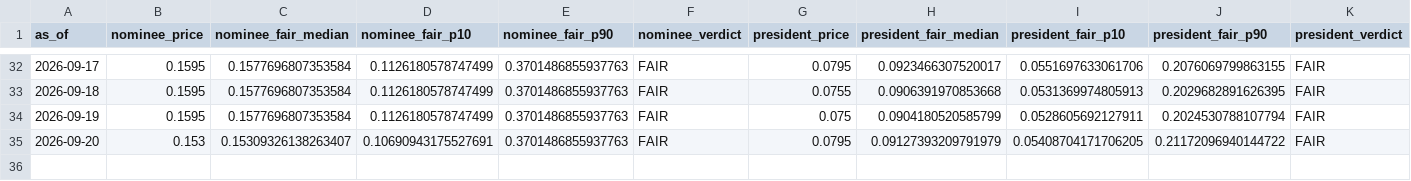
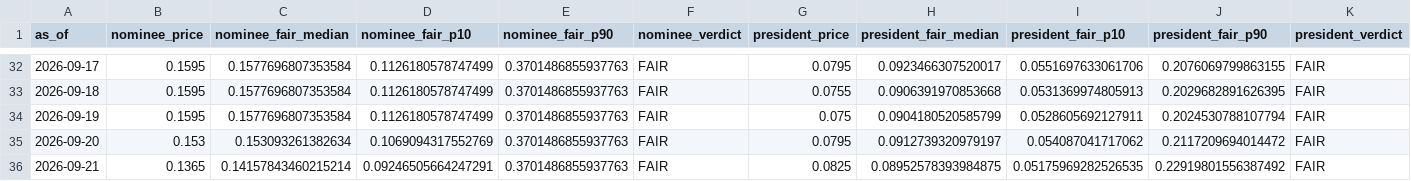
Before and after one commit to SebastianChaves210/newsom-2028-valuation, a CSV file: data/processed/verdict_history.csv, drawn as a sheet; only a part is shown, gaps mark what is left out.

```diff
--- a/data/processed/verdict_history.csv
+++ b/data/processed/verdict_history.csv
@@ -34,2 +34,3 @@ as_of,nominee_price,nominee_fair_median,nominee_fair_p10,nominee_fair_p90,nomine
 2026-09-19,0.1595,0.1577696807353584,0.1126180578747499,0.3701486855937763,FAIR,0.075,0.0904180520585799,0.0528605692127911,0.2024530788107794,FAIR
-2026-09-20,0.153,0.15309326138263407,0.10690943175527691,0.3701486855937763,FAIR,0.0795,0.09127393209791979,0.05408704171706205,0.21172096940144722,FAIR
+2026-09-20,0.153,0.153093261382634,0.1069094317552769,0.3701486855937763,FAIR,0.0795,0.0912739320979197,0.054087041717062,0.2117209694014472,FAIR
+2026-09-21,0.1365,0.14157843460215214,0.09246505664247291,0.3701486855937763,FAIR,0.0825,0.08952578393984875,0.05175969282526535,0.22919801556387492,FAIR
```
Also changed, not shown: data/processed/gdelt.csv, data/processed/price_history.csv, 9 other files.
